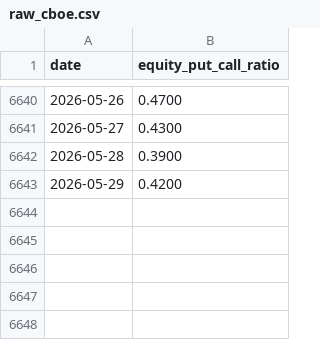
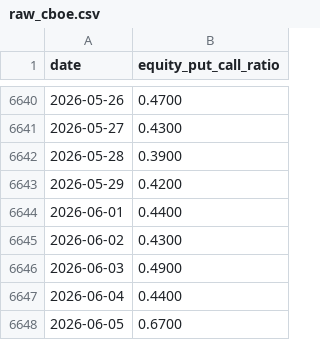
Before and after one commit to SBDavid/dbt-core-demo, a CSV file: financial_data/seeds/raw_cboe.csv, drawn as a sheet; only a part is shown, gaps mark what is left out; the diff names each change by its address in the sheet, - before the commit and + after, or states it on an @@ line.

```diff
--- a/financial_data/seeds/raw_cboe.csv
+++ b/financial_data/seeds/raw_cboe.csv
+row 6644: 2026-06-01 | 0.4400
+row 6645: 2026-06-02 | 0.4300
+row 6646: 2026-06-03 | 0.4900
+row 6647: 2026-06-04 | 0.4400
+row 6648: 2026-06-05 | 0.6700
```
Also changed, not shown: financial_data/seeds/raw_naaim.csv, financial_data/seeds/raw_sentiment.csv, 22 other files.
